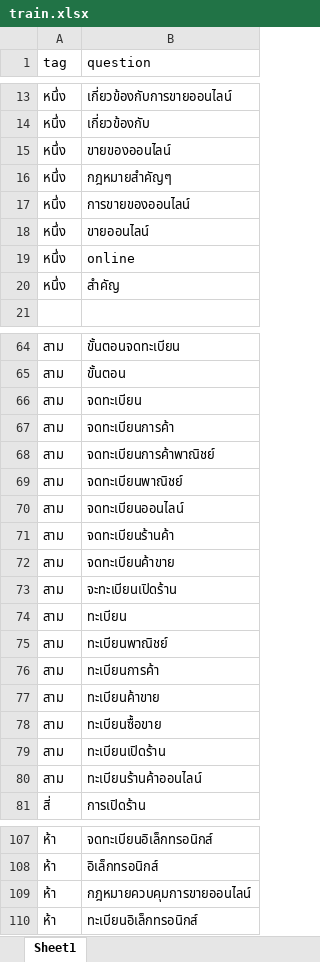
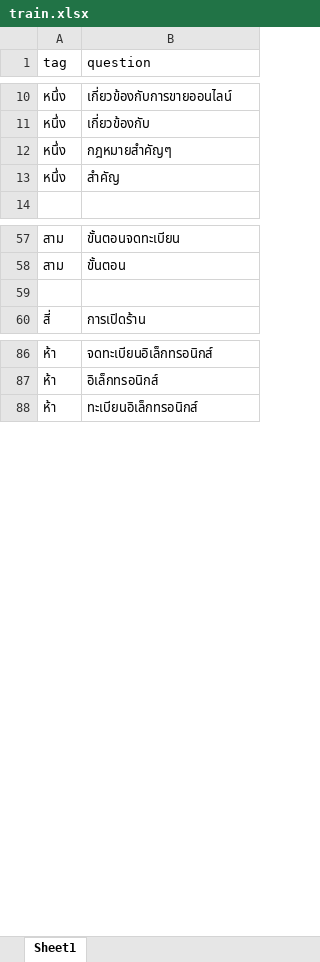
Before and after one commit to thanakritmos12/Chatbot-Business-Law, an Excel workbook: data/train.xlsx, sheet Sheet1, drawn as a sheet; only a part is shown, gaps mark what is left out; values as stored, in another font and other column widths than the file's, no borders; removed rows and columns are numbered as before the commit, all else as after; the diff covers the shown part only; the diff names each change by its address in the sheet, - before the commit and + after, or states it on an @@ line.

Commit message:
remove unnecessary questions

```diff
--- a/data/train.xlsx (sheet Sheet1)
+++ b/data/train.xlsx (sheet Sheet1)
-row 15: หนึ่ง | ขายของออนไลน์
-row 17: หนึ่ง | การขายของออนไลน์
-row 18: หนึ่ง | ขายออนไลน์
-row 19: หนึ่ง | online
-row 59: สาม | จดทะเบียน
+row 59: (empty)
-row 67: สาม | จดทะเบียนการค้า
-row 68: สาม | จดทะเบียนการค้าพาณิชย์
-row 69: สาม | จดทะเบียนพาณิชย์
-row 70: สาม | จดทะเบียนออนไลน์
-row 71: สาม | จดทะเบียนร้านค้า
-row 72: สาม | จดทะเบียนค้าขาย
-row 73: สาม | จะทะเบียนเปิดร้าน
-row 74: สาม | ทะเบียน
-row 75: สาม | ทะเบียนพาณิชย์
-row 76: สาม | ทะเบียนการค้า
-row 77: สาม | ทะเบียนค้าขาย
-row 78: สาม | ทะเบียนซื้อขาย
-row 79: สาม | ทะเบียนเปิดร้าน
-row 80: สาม | ทะเบียนร้านค้าออนไลน์
-row 109: ห้า | กฎหมายควบคุมการขายออนไลน์
```
Also changed, not shown: 1 added row and 3 removed rows elsewhere in this sheet, 2 other files.
